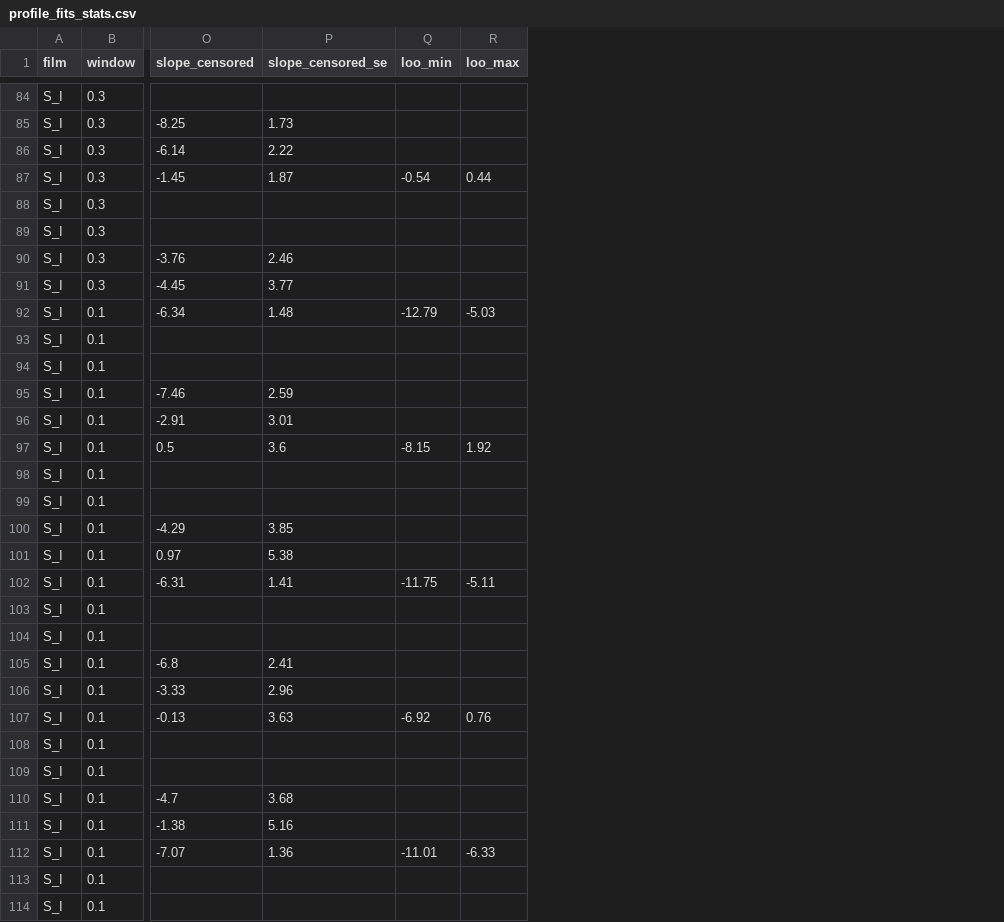
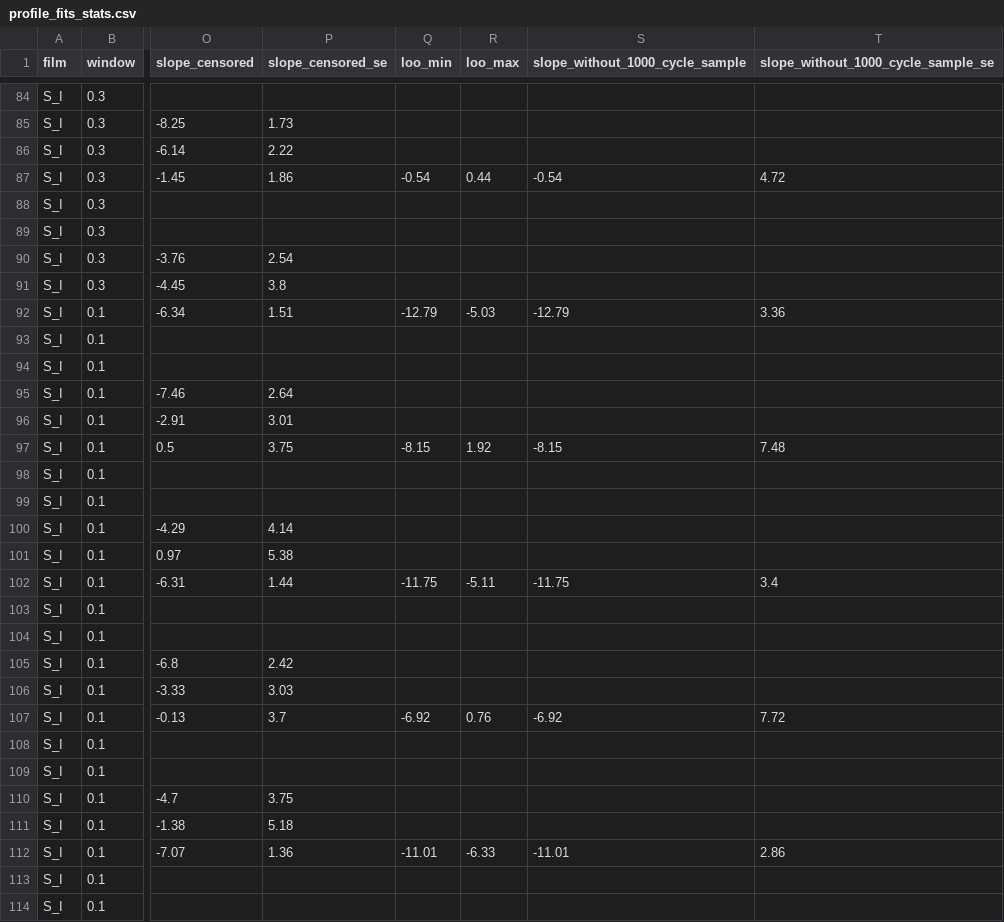
Before and after one commit to Soham-ChemE/ald-conformality, a CSV file: figures/profile_fits_stats.csv, drawn as a sheet; only a part is shown, gaps mark what is left out; the diff covers the shown part only; the diff names each change by its address in the sheet, - before the commit and + after, or states it on an @@ line.

Commit message:
Fit statistics: numerical Hessian for the censored regression, slope without the 1000-cycle sample; record updated after the third review

```diff
--- a/figures/profile_fits_stats.csv
+++ b/figures/profile_fits_stats.csv
+column S (slope_without_1000_cycle_sample), rows 87-112: -0.54 |  |  |  |  | -12.79 |  |  |  |  | -8.15 |  |  |  |  | -11.75 |  |  |  |  | -6.92 |  |  |  |  | -11.01
+column T, row 1: slope_without_1000_cycle_sample_se; rows 87-112: 4.72 |  |  |  |  | 3.36 |  |  |  |  | 7.48 |  |  |  |  | 3.4 |  |  |  |  | 7.72 |  |  |  |  | 2.86
-P87 (slope_censored_se): 1.87
+P87 (slope_censored_se): 1.86
-P90 (slope_censored_se): 2.46
+P90 (slope_censored_se): 2.54
-P91 (slope_censored_se): 3.77
+P91 (slope_censored_se): 3.8
-P92 (slope_censored_se): 1.48
+P92 (slope_censored_se): 1.51
-P95 (slope_censored_se): 2.59
+P95 (slope_censored_se): 2.64
-P97 (slope_censored_se): 3.6
+P97 (slope_censored_se): 3.75
-P100 (slope_censored_se): 3.85
+P100 (slope_censored_se): 4.14
-P102 (slope_censored_se): 1.41
+P102 (slope_censored_se): 1.44
-P105 (slope_censored_se): 2.41
+P105 (slope_censored_se): 2.42
-P106 (slope_censored_se): 2.96
+P106 (slope_censored_se): 3.03
-P107 (slope_censored_se): 3.63
+P107 (slope_censored_se): 3.7
-P110 (slope_censored_se): 3.68
+P110 (slope_censored_se): 3.75
-P111 (slope_censored_se): 5.16
+P111 (slope_censored_se): 5.18
```
Also changed, not shown: 19 edited cells elsewhere in this file, 3 other files.
